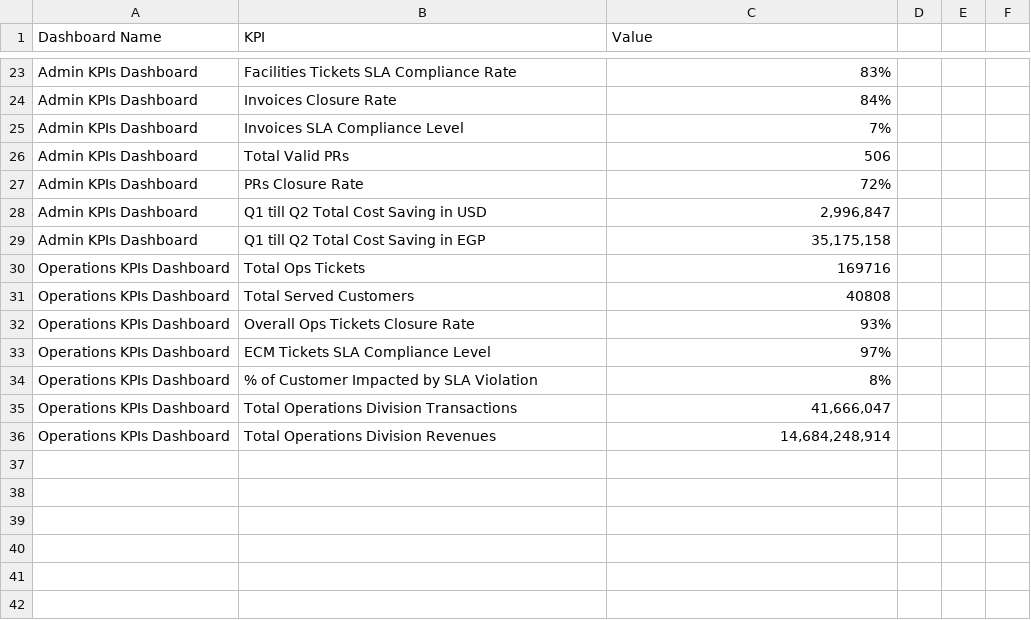
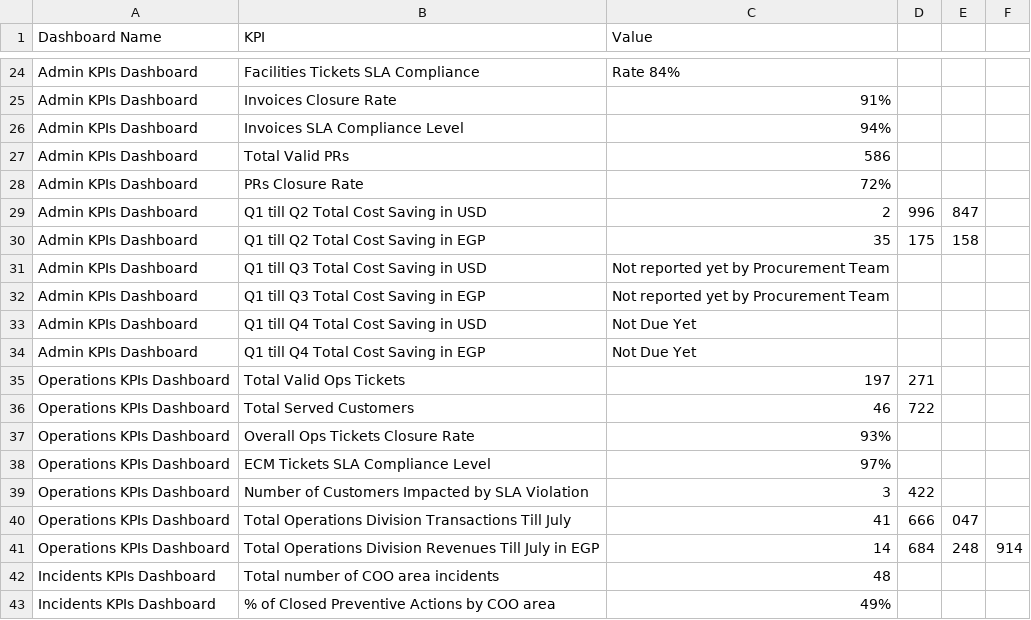
Before and after one commit to sherienshawkyhassan-droid/TQM-Dashboard-Hub, a CSV file: kpi-summary.csv, drawn as a sheet; only a part is shown, gaps mark what is left out; removed rows and columns are numbered as before the commit, all else as after; the diff covers the shown part only; the diff names each change by its address in the sheet, - before the commit and + after, or states it on an @@ line.

Commit message:
Update kpi-summary.csv

```diff
--- a/kpi-summary.csv
+++ b/kpi-summary.csv
-B24 (KPI): Facilities Tickets SLA Compliance Rate
+B24 (KPI): Facilities Tickets SLA Compliance
-C24 (Value): 83%
+C24 (Value): Rate 84%
-C25 (Value): 84%
+C25 (Value): 91%
-C26 (Value): 7%
+C26 (Value): 94%
-C27 (Value): 506
+C27 (Value): 586
-C29 (Value): 2,996,847
+C29 (Value): 2
-D29: (empty)
+D29: 996
-E29: (empty)
+E29: 847
-C30 (Value): 35,175,158
+C30 (Value): 35
-D30: (empty)
+D30: 175
-E30: (empty)
+E30: 158
-row 30: Operations KPIs Dashboard | Total Ops Tickets | 169716
+row 31: Admin KPIs Dashboard | Q1 till Q3 Total Cost Saving in USD | Not reported yet by Procurement Team
+row 32: Admin KPIs Dashboard | Q1 till Q3 Total Cost Saving in EGP | Not reported yet by Procurement Team
+row 33: Admin KPIs Dashboard | Q1 till Q4 Total Cost Saving in USD | Not Due Yet
+row 34: Admin KPIs Dashboard | Q1 till Q4 Total Cost Saving in EGP | Not Due Yet
+row 35: Operations KPIs Dashboard | Total Valid Ops Tickets | 197 | 271
-C36 (Value): 40808
+C36 (Value): 46
-D36: (empty)
+D36: 722
-row 34: Operations KPIs Dashboard | % of Customer Impacted by SLA Violation | 8%
-row 35: Operations KPIs Dashboard | Total Operations Division Transactions | 41,666,047
-row 36: Operations KPIs Dashboard | Total Operations Division Revenues | 14,684,248,914
+row 39: Operations KPIs Dashboard | Number of Customers Impacted by SLA Violation | 3 | 422
+row 40: Operations KPIs Dashboard | Total Operations Division Transactions Till July | 41 | 666 | 047
+row 41: Operations KPIs Dashboard | Total Operations Division Revenues Till July in EGP | 14 | 684 | 248 | 914
+row 42: Incidents KPIs Dashboard | Total number of COO area incidents | 48
+row 43: Incidents KPIs Dashboard | % of Closed Preventive Actions by COO area | 49%
```
Also changed, not shown: 12 added rows, 11 removed rows and 12 edited cells elsewhere in this file.
